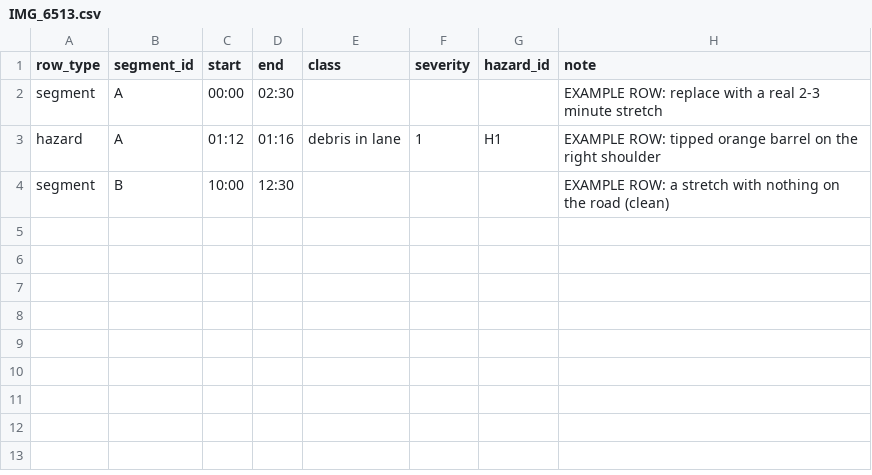
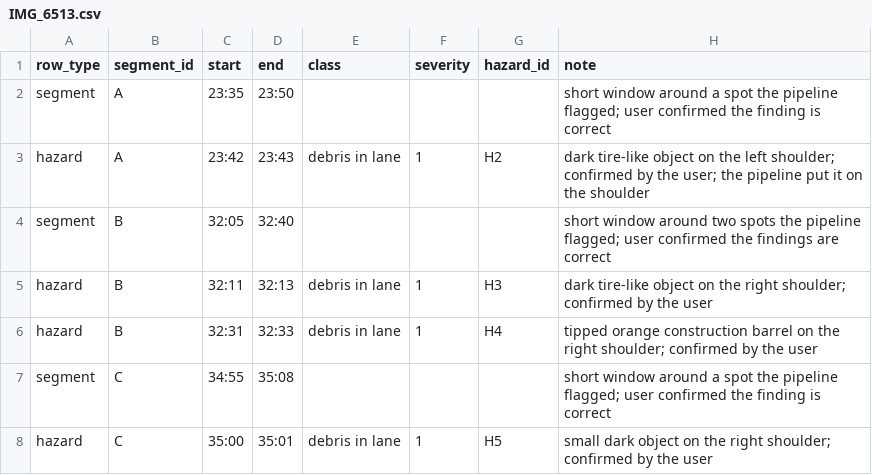
Before and after one commit to dhairyasurana007/RoadScout, a CSV file: labels/IMG_6513.csv, drawn as a sheet.

```diff
--- a/labels/IMG_6513.csv
+++ b/labels/IMG_6513.csv
@@ -1,4 +1,8 @@
 row_type,segment_id,start,end,class,severity,hazard_id,note
-segment,A,00:00,02:30,,,,EXAMPLE ROW: replace with a real 2-3 minute stretch
-hazard,A,01:12,01:16,debris in lane,1,H1,EXAMPLE ROW: tipped orange barrel on the right shoulder
-segment,B,10:00,12:30,,,,EXAMPLE ROW: a stretch with nothing on the road (clean)
+segment,A,23:35,23:50,,,,short window around a spot the pipeline flagged; user confirmed the finding is correct
+hazard,A,23:42,23:43,debris in lane,1,H2,dark tire-like object on the left shoulder; confirmed by the user; the pipeline put it on the shoulder
+segment,B,32:05,32:40,,,,short window around two spots the pipeline flagged; user confirmed the findings are correct
+hazard,B,32:11,32:13,debris in lane,1,H3,dark tire-like object on the right shoulder; confirmed by the user
+hazard,B,32:31,32:33,debris in lane,1,H4,tipped orange construction barrel on the right shoulder; confirmed by the user
+segment,C,34:55,35:08,,,,short window around a spot the pipeline flagged; user confirmed the finding is correct
+hazard,C,35:00,35:01,debris in lane,1,H5,small dark object on the right shoulder; confirmed by the user
```
Also changed, not shown: 1 other file.
